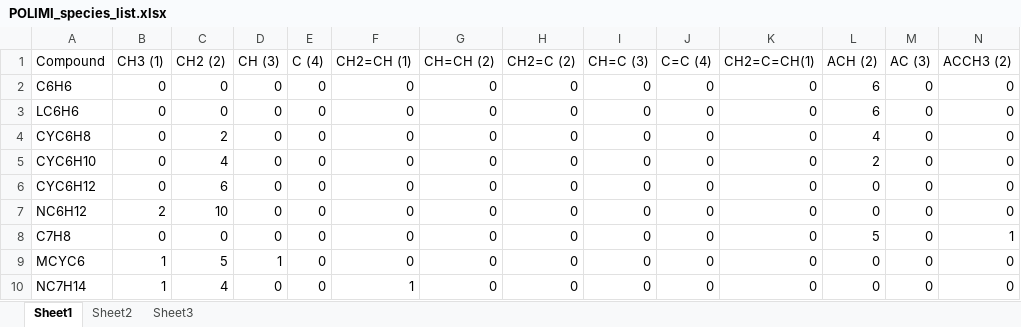
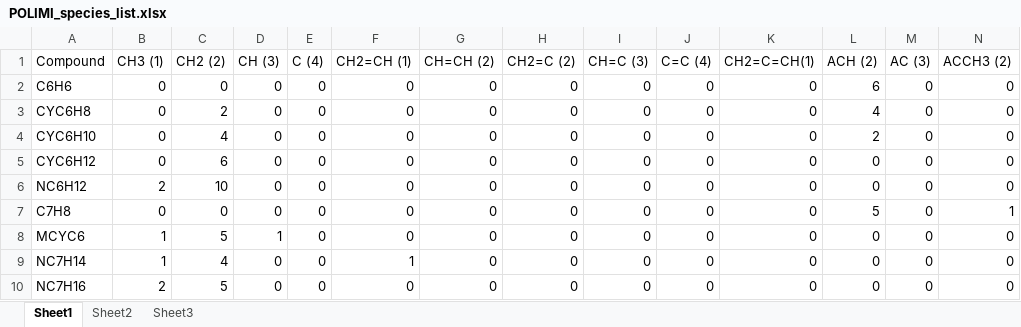
Before and after one commit to gpavanb-old/GC_Python, an Excel workbook: data/Compound_Descriptions/POLIMI_species_list.xlsx, sheet Sheet1, drawn as a sheet; only a part is shown; the shorter side is filled out with more unchanged rows; values as stored, in another font and other column widths than the file's, no borders; rows hold the shown columns only; the diff names each change by its address in the sheet, - before the commit and + after, or states it on an @@ line.

Commit message:
Removed isomer in list

```diff
--- a/data/Compound_Descriptions/POLIMI_species_list.xlsx (sheet Sheet1)
+++ b/data/Compound_Descriptions/POLIMI_species_list.xlsx (sheet Sheet1)
-row 3: LC6H6 | 0 | 0 | 0 | 0 | 0 | 0 | 0 | 0 | 0 | 0 | 6 | 0 | 0
```
